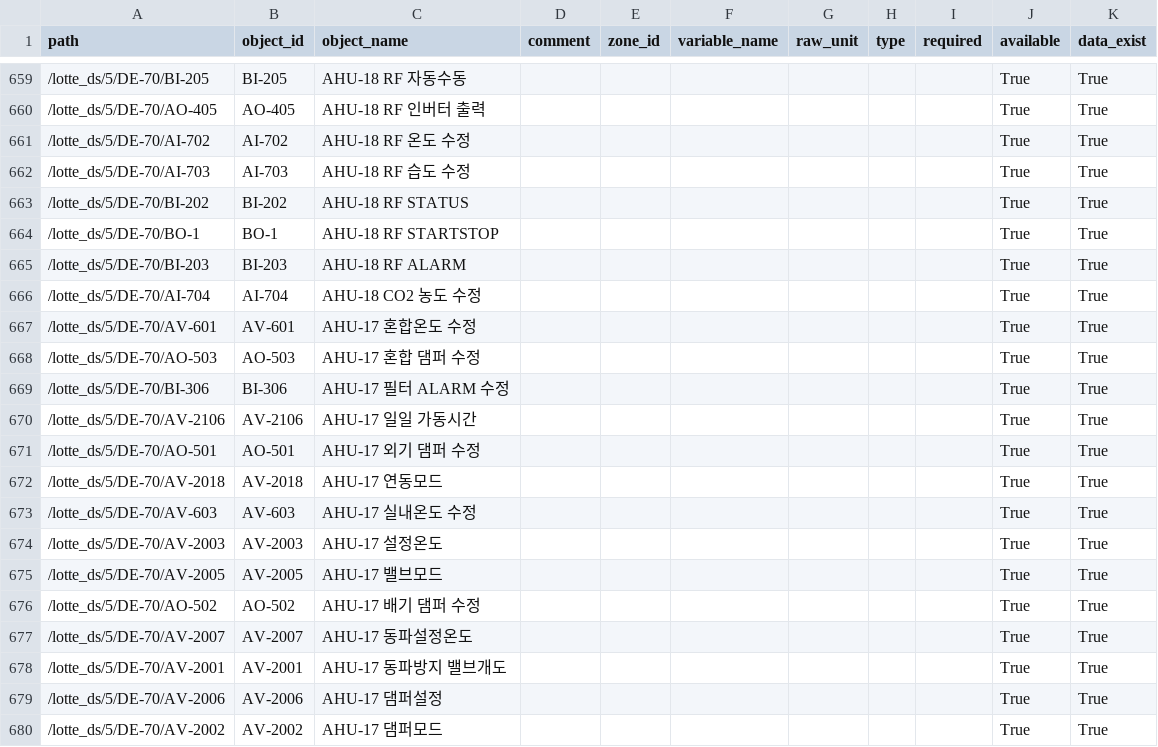
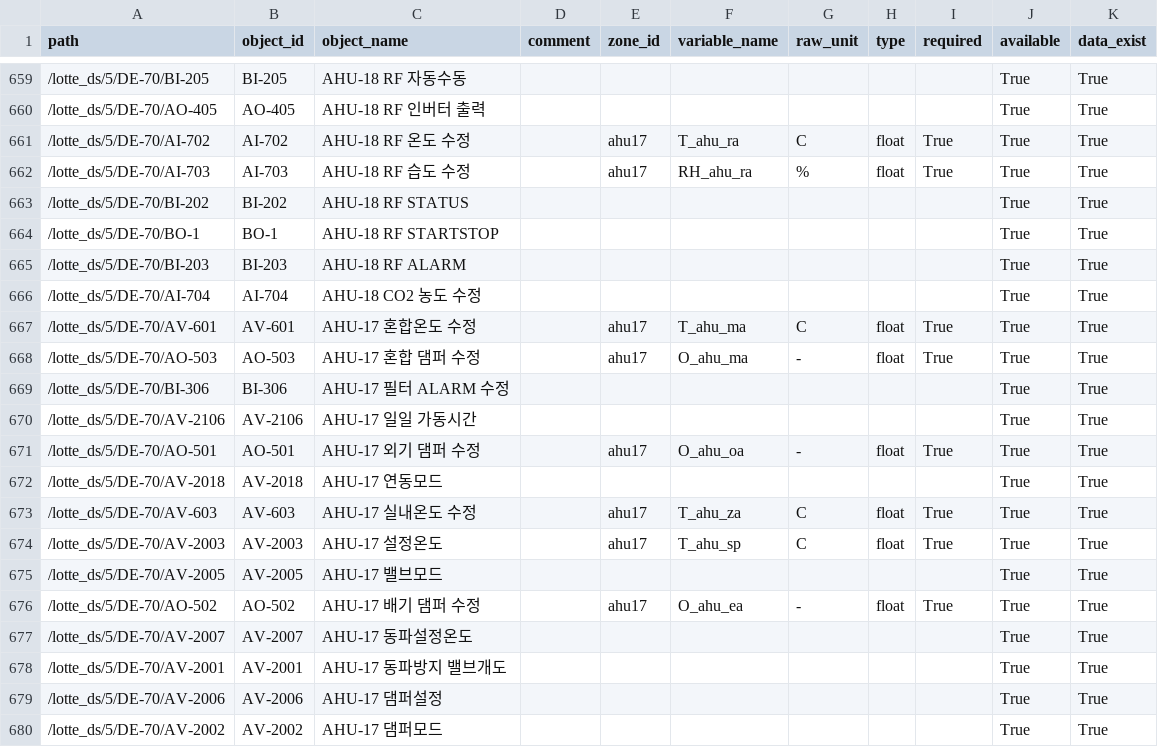
Before and after one commit to ecosang/ibeems_data, a CSV file: data/lotte_department/BACnet_BAS.csv, drawn as a sheet; only a part is shown, gaps mark what is left out; the diff covers the shown part only.

```diff
--- a/data/lotte_department/BACnet_BAS.csv
+++ b/data/lotte_department/BACnet_BAS.csv
@@ -660,4 +660,4 @@ path,object_id,object_name,comment,zone_id,variable_name,raw_unit,type,required,
 /lotte_ds/5/DE-70/AO-405,AO-405,AHU-18 RF 인버터 출력,,,,,,,True,True
-/lotte_ds/5/DE-70/AI-702,AI-702,AHU-18 RF 온도 수정,,,,,,,True,True
-/lotte_ds/5/DE-70/AI-703,AI-703,AHU-18 RF 습도 수정,,,,,,,True,True
+/lotte_ds/5/DE-70/AI-702,AI-702,AHU-18 RF 온도 수정,,ahu17,T_ahu_ra,C,float,True,True,True
+/lotte_ds/5/DE-70/AI-703,AI-703,AHU-18 RF 습도 수정,,ahu17,RH_ahu_ra,%,float,True,True,True
 /lotte_ds/5/DE-70/BI-202,BI-202,AHU-18 RF STATUS,,,,,,,True,True
@@ -666,12 +666,12 @@ path,object_id,object_name,comment,zone_id,variable_name,raw_unit,type,required,
 /lotte_ds/5/DE-70/AI-704,AI-704,AHU-18 CO2 농도 수정,,,,,,,True,True
-/lotte_ds/5/DE-70/AV-601,AV-601,AHU-17 혼합온도 수정,,,,,,,True,True
-/lotte_ds/5/DE-70/AO-503,AO-503,AHU-17 혼합 댐퍼 수정,,,,,,,True,True
+/lotte_ds/5/DE-70/AV-601,AV-601,AHU-17 혼합온도 수정,,ahu17,T_ahu_ma,C,float,True,True,True
+/lotte_ds/5/DE-70/AO-503,AO-503,AHU-17 혼합 댐퍼 수정,,ahu17,O_ahu_ma,-,float,True,True,True
 /lotte_ds/5/DE-70/BI-306,BI-306,AHU-17 필터 ALARM 수정,,,,,,,True,True
 /lotte_ds/5/DE-70/AV-2106,AV-2106,AHU-17 일일 가동시간,,,,,,,True,True
-/lotte_ds/5/DE-70/AO-501,AO-501,AHU-17 외기 댐퍼 수정,,,,,,,True,True
+/lotte_ds/5/DE-70/AO-501,AO-501,AHU-17 외기 댐퍼 수정,,ahu17,O_ahu_oa,-,float,True,True,True
 /lotte_ds/5/DE-70/AV-2018,AV-2018,AHU-17 연동모드,,,,,,,True,True
-/lotte_ds/5/DE-70/AV-603,AV-603,AHU-17 실내온도 수정,,,,,,,True,True
-/lotte_ds/5/DE-70/AV-2003,AV-2003,AHU-17 설정온도,,,,,,,True,True
+/lotte_ds/5/DE-70/AV-603,AV-603,AHU-17 실내온도 수정,,ahu17,T_ahu_za,C,float,True,True,True
+/lotte_ds/5/DE-70/AV-2003,AV-2003,AHU-17 설정온도,,ahu17,T_ahu_sp,C,float,True,True,True
 /lotte_ds/5/DE-70/AV-2005,AV-2005,AHU-17 밸브모드,,,,,,,True,True
-/lotte_ds/5/DE-70/AO-502,AO-502,AHU-17 배기 댐퍼 수정,,,,,,,True,True
+/lotte_ds/5/DE-70/AO-502,AO-502,AHU-17 배기 댐퍼 수정,,ahu17,O_ahu_ea,-,float,True,True,True
 /lotte_ds/5/DE-70/AV-2007,AV-2007,AHU-17 동파설정온도,,,,,,,True,True
```
Also changed, not shown: 110 edited cells elsewhere in this file, data/lotte_department/fms.csv, data/lotte_mart/MODBUS.csv, 2 other files.
